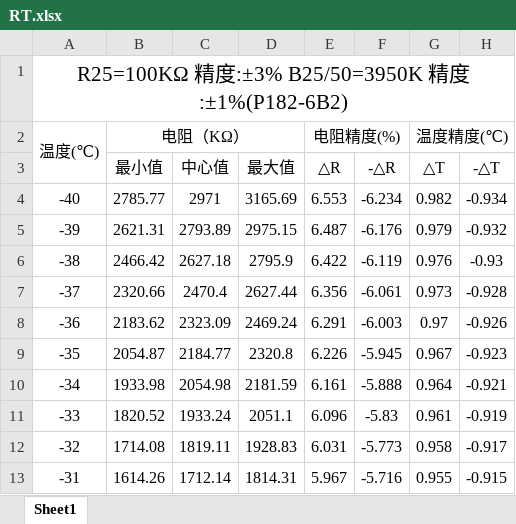
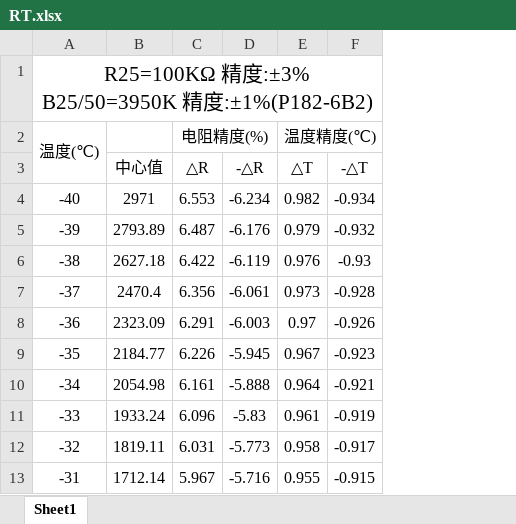
Before and after one commit to hotraygroup/fitter, an Excel workbook: fatri/RT.xlsx, sheet Sheet1, drawn as a sheet; only a part is shown; values as stored, in another font and other column widths than the file's, no borders; charts and pictures not drawn; the diff names each change by its address in the sheet, - before the commit and + after, or states it on an @@ line.

```diff
--- a/fatri/RT.xlsx (sheet Sheet1)
+++ b/fatri/RT.xlsx (sheet Sheet1)
-column B (最小值), row 2: 电阻（KΩ）; rows 4-13: 2785.77 | 2621.31 | 2466.42 | 2320.66 | 2183.62 | 2054.87 | 1933.98 | 1820.52 | 1714.08 | 1614.26
-column D (最大值), rows 4-13: 3165.69 | 2975.15 | 2795.9 | 2627.44 | 2469.24 | 2320.8 | 2181.59 | 2051.1 | 1928.83 | 1814.31
```
Also changed, not shown: charts or pictures, MTS01RT.xlsx, 7 other files.
